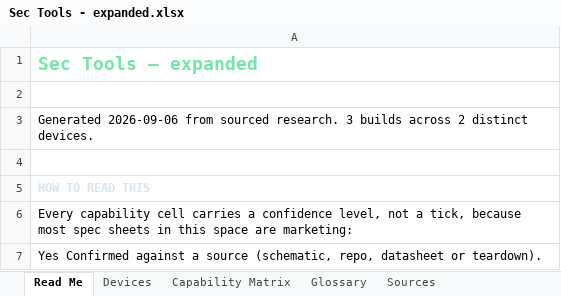
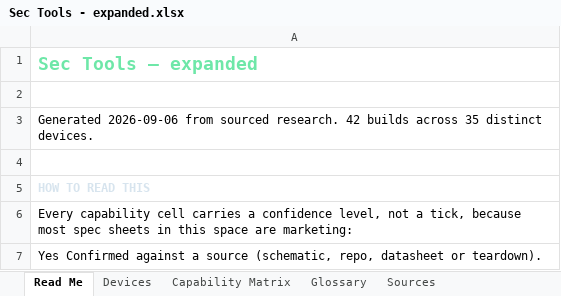
Before and after one commit to holdTheDoorHoid/hardware-security-gadgets, an Excel workbook: Sec Tools - expanded.xlsx, sheet Read Me, drawn as a sheet; only a part is shown; values as stored, in another font and other column widths than the file's, no borders; the diff names each change by its address in the sheet, - before the commit and + after, or states it on an @@ line.

```diff
--- a/Sec Tools - expanded.xlsx (sheet Read Me)
+++ b/Sec Tools - expanded.xlsx (sheet Read Me)
-A3: …sourced research. 3 builds across 2 distinct devices.
+A3: …sourced research. 42 builds across 35 distinct devices.
```
Also changed, not shown: sheet Devices, sheet Sources, sheet Capability Matrix, sheet Glossary, 2 other files.
